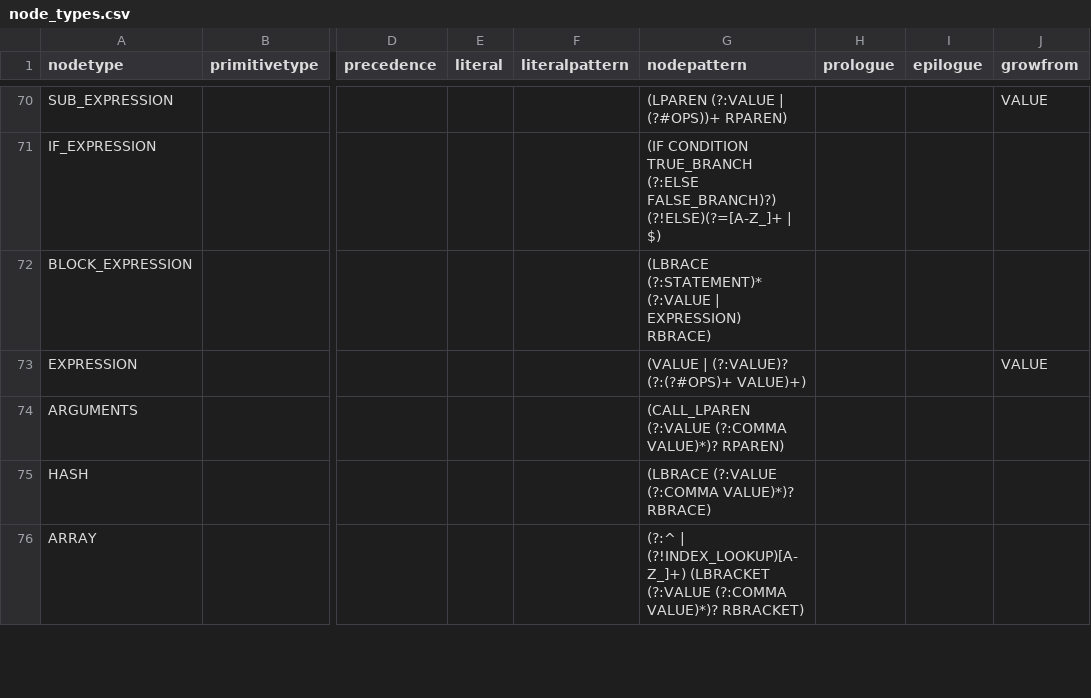
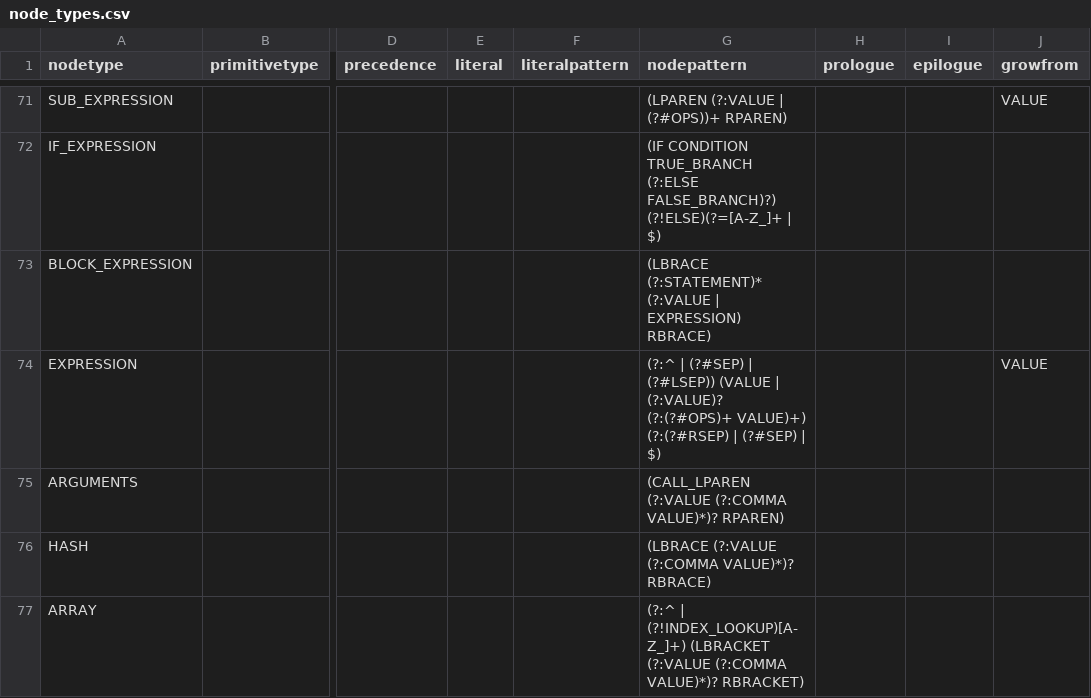
Before and after one commit to soft-lang/soft, a CSV file: languages/monkeylox/node_types.csv, drawn as a sheet; only a part is shown, gaps mark what is left out; addresses are those after the commit; the diff covers the shown part only; the diff names each change by its address in the sheet, - before the commit and + after, or states it on an @@ line.

```diff
--- a/languages/monkeylox/node_types.csv
+++ b/languages/monkeylox/node_types.csv
-G74 (nodepattern): (VALUE | (?:VALUE)? (?:(?#OPS)+ VALUE)+)
+G74 (nodepattern): (?:^ | (?#SEP) | (?#LSEP)) (VALUE | (?:VALUE)? (?:(?#OPS)+ VALUE)+) (?:(?#RSEP) | (?#SEP) | $)
```
Also changed, not shown: 7 added rows, 5 removed rows and 18 edited cells elsewhere in this file, 2 other files.
